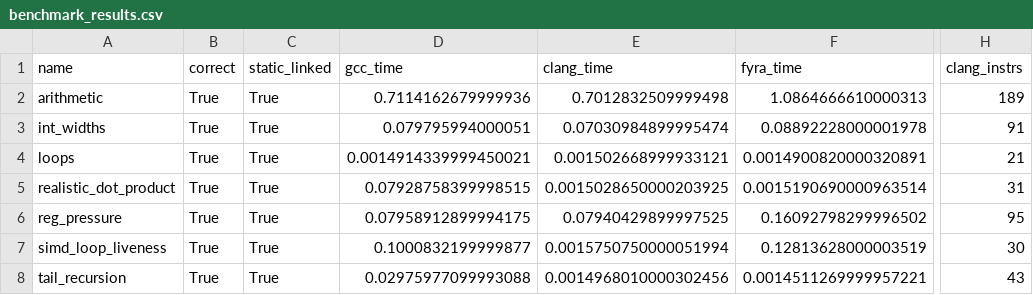
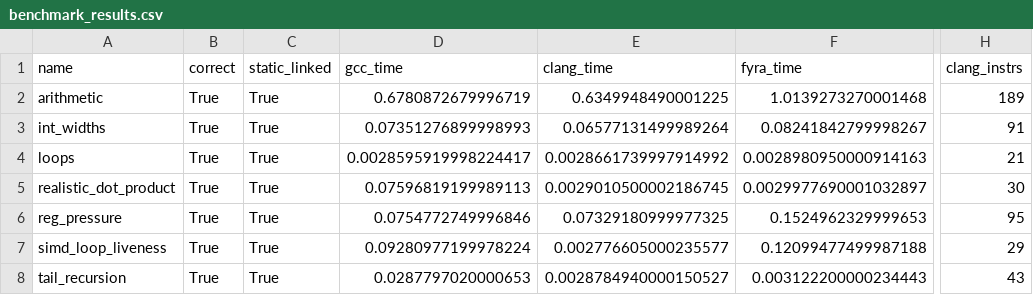
Before and after one commit to netesy/fyra, a CSV file: benchmarks/benchmark_results.csv, drawn as a sheet; only a part is shown, gaps mark what is left out; the diff names each change by its address in the sheet, - before the commit and + after, or states it on an @@ line.

Commit message:
Consolidate ELF generation on linked-image pipeline

```diff
--- a/benchmarks/benchmark_results.csv
+++ b/benchmarks/benchmark_results.csv
-D2 (gcc_time): 0.7114162679999936
+D2 (gcc_time): 0.6780872679996719
-E2 (clang_time): 0.7012832509999498
+E2 (clang_time): 0.6349948490001225
-F2 (fyra_time): 1.0864666610000313
+F2 (fyra_time): 1.0139273270001468
-D3 (gcc_time): 0.079795994000051
+D3 (gcc_time): 0.07351276899998993
-E3 (clang_time): 0.07030984899995474
+E3 (clang_time): 0.06577131499989264
-F3 (fyra_time): 0.08892228000001978
+F3 (fyra_time): 0.08241842799998267
-D4 (gcc_time): 0.0014914339999450021
+D4 (gcc_time): 0.0028595919998224417
-E4 (clang_time): 0.001502668999933121
+E4 (clang_time): 0.0028661739997914992
-F4 (fyra_time): 0.0014900820000320891
+F4 (fyra_time): 0.0028980950000914163
-D5 (gcc_time): 0.07928758399998515
+D5 (gcc_time): 0.07596819199989113
-E5 (clang_time): 0.0015028650000203925
+E5 (clang_time): 0.0029010500002186745
-F5 (fyra_time): 0.0015190690000963514
+F5 (fyra_time): 0.0029977690001032897
-H5 (clang_instrs): 31
+H5 (clang_instrs): 30
-D6 (gcc_time): 0.07958912899994175
+D6 (gcc_time): 0.0754772749996846
-E6 (clang_time): 0.07940429899997525
+E6 (clang_time): 0.07329180999977325
-F6 (fyra_time): 0.16092798299996502
+F6 (fyra_time): 0.1524962329999653
-D7 (gcc_time): 0.1000832199999877
+D7 (gcc_time): 0.09280977199978224
-E7 (clang_time): 0.0015750750000051994
+E7 (clang_time): 0.002776605000235577
-F7 (fyra_time): 0.12813628000003519
+F7 (fyra_time): 0.12099477499987188
-H7 (clang_instrs): 30
+H7 (clang_instrs): 29
-D8 (gcc_time): 0.02975977099993088
+D8 (gcc_time): 0.0287797020000653
-E8 (clang_time): 0.0014968010000302456
+E8 (clang_time): 0.0028784940000150527
-F8 (fyra_time): 0.0014511269999957221
+F8 (fyra_time): 0.003122200000234443
```
Also changed, not shown: 33 other files.
